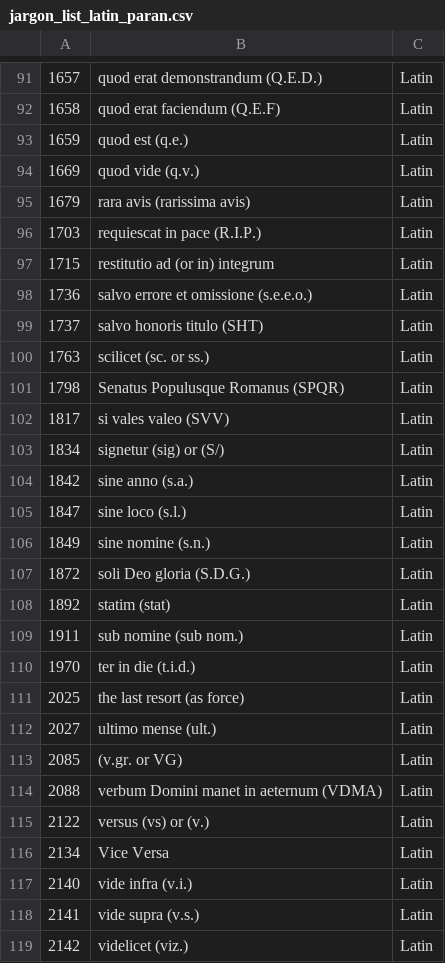
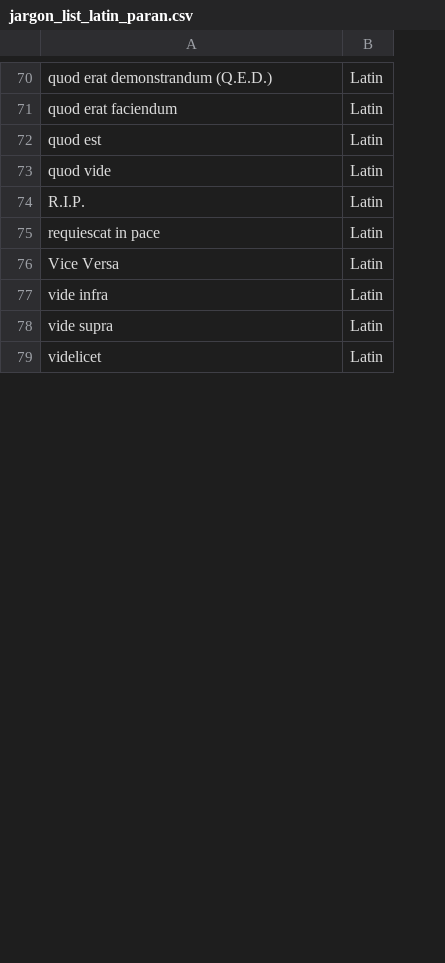
Before and after one commit to gajeam/Pulitzer-Prize-Styleometrics-Project, a CSV file: Rule5/jargon_list_latin_paran.csv, drawn as a sheet; only a part is shown, gaps mark what is left out; removed rows and columns are numbered as before the commit, all else as after; the diff covers the shown part only; the diff names each change by its address in the sheet, - before the commit and + after, or states it on an @@ line.

```diff
--- a/Rule5/jargon_list_latin_paran.csv
+++ b/Rule5/jargon_list_latin_paran.csv
-column A, rows 91-96: 1657 | 1658 | 1659 | 1669 | 1679 | 1703; rows 116-119: 2134 | 2140 | 2141 | 2142
-A71: quod erat faciendum (Q.E.F)
+A71: quod erat faciendum
-A72: quod est (q.e.)
+A72: quod est
-A73: quod vide (q.v.)
+A73: quod vide
-A74: rara avis (rarissima avis)
+A74: R.I.P.
-A75: requiescat in pace (R.I.P.)
+A75: requiescat in pace
-row 97: 1715 | restitutio ad (or in) integrum | Latin
-row 98: 1736 | salvo errore et omissione (s.e.e.o.) | Latin
-row 99: 1737 | salvo honoris titulo (SHT) | Latin
-row 100: 1763 | scilicet (sc. or ss.) | Latin
-row 101: 1798 | Senatus Populusque Romanus (SPQR) | Latin
-row 102: 1817 | si vales valeo (SVV) | Latin
-row 103: 1834 | signetur (sig) or (S/) | Latin
-row 104: 1842 | sine anno (s.a.) | Latin
-row 105: 1847 | sine loco (s.l.) | Latin
-row 106: 1849 | sine nomine (s.n.) | Latin
-row 107: 1872 | soli Deo gloria (S.D.G.) | Latin
-row 108: 1892 | statim (stat) | Latin
-row 109: 1911 | sub nomine (sub nom.) | Latin
-row 110: 1970 | ter in die (t.i.d.) | Latin
-row 111: 2025 | the last resort (as force) | Latin
-row 112: 2027 | ultimo mense (ult.) | Latin
-row 113: 2085 | (v.gr. or VG) | Latin
-row 114: 2088 | verbum Domini manet in aeternum (VDMA) | Latin
-row 115: 2122 | versus (vs) or (v.) | Latin
-A77: vide infra (v.i.)
+A77: vide infra
-A78: vide supra (v.s.)
+A78: vide supra
-A79: videlicet (viz.)
+A79: videlicet
```
Also changed, not shown: 1 added row, 21 removed rows and 6 edited cells elsewhere in this file, 3 other files.
